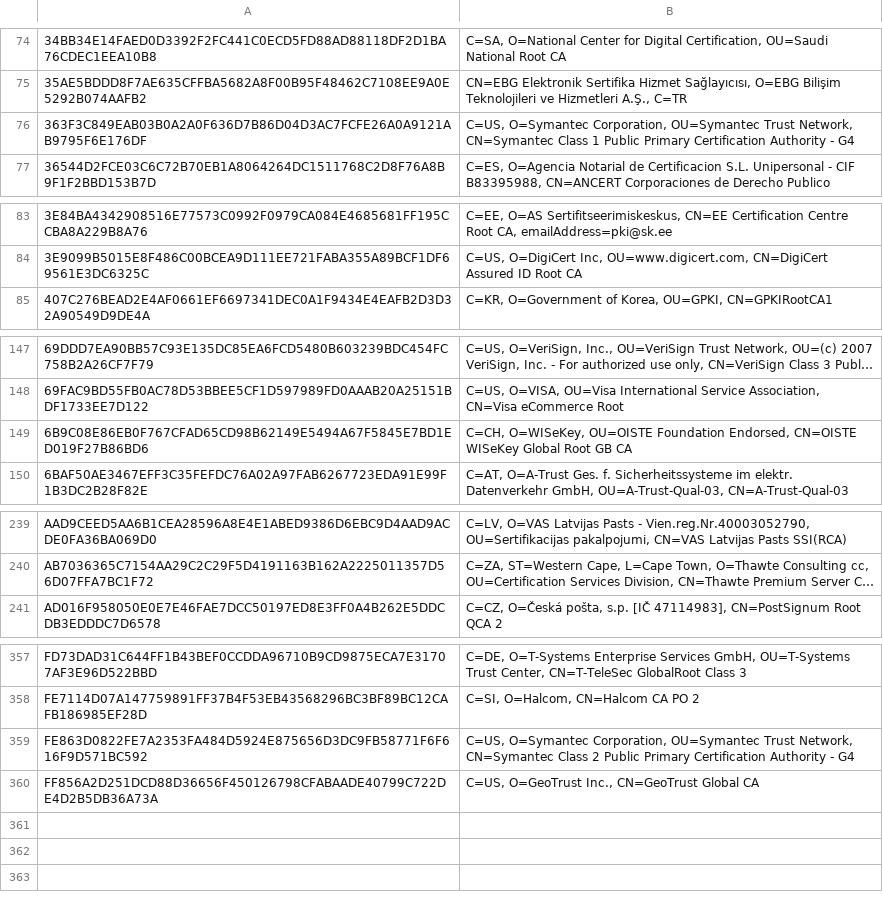
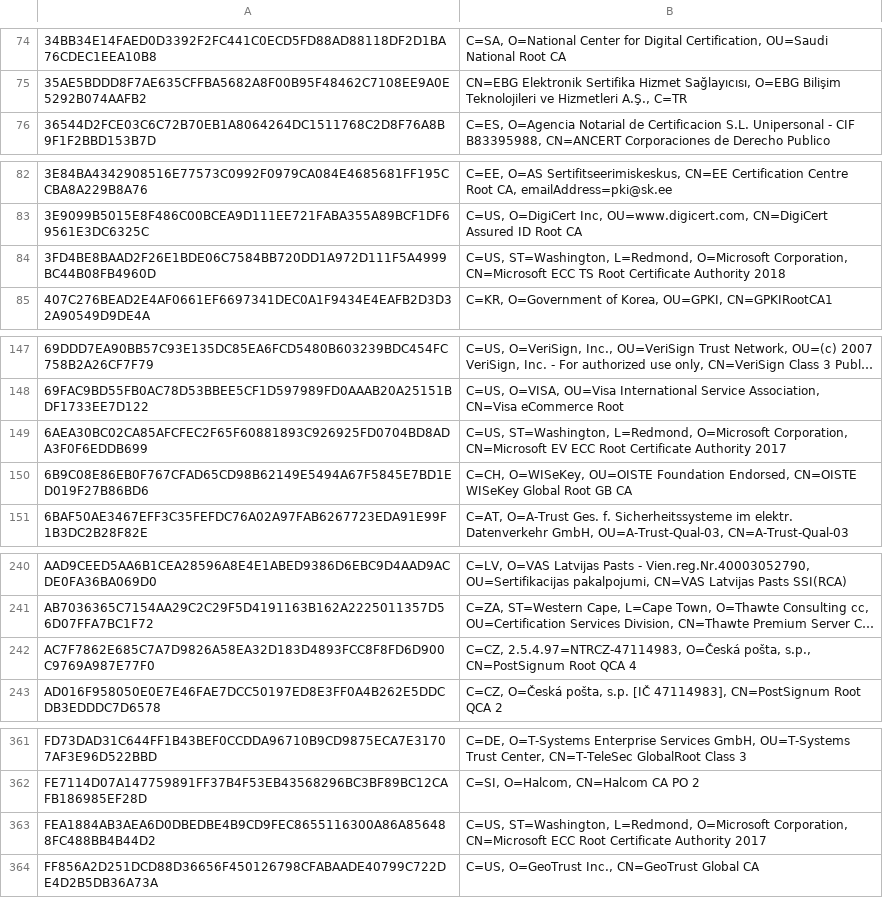
Before and after one commit to sectigo/CTLogs-AcceptedRoots, a TSV file: tsv/mammoth-ca-roots.tsv, drawn as a sheet; only a part is shown, gaps mark what is left out; long unchanged cells end in …; removed rows and columns are numbered as before the commit, all else as after; the diff covers the shown part only; the diff names each change by its address in the sheet, - before the commit and + after, or states it on an @@ line.

```diff
--- a/tsv/mammoth-ca-roots.tsv
+++ b/tsv/mammoth-ca-roots.tsv
-row 76: 363F3C849EAB03B0A2A0F636D7B86D04D3AC7FCFE26A0A9121AB9795F6E176DF | C=US, O=Symantec Corporation, OU=Symantec Trust Network, CN=Symantec Class 1 Public Primary Certification Authority - G4
+row 84: 3FD4BE8BAAD2F26E1BDE06C7584BB720DD1A972D111F5A4999BC44B08FB4960D | C=US, ST=Washington, L=Redmond, O=Microsoft Corporation, CN=Microsoft ECC TS Root Certificate Authority 2018
+row 149: 6AEA30BC02CA85AFCFEC2F65F60881893C926925FD0704BD8ADA3F0F6EDDB699 | C=US, ST=Washington, L=Redmond, O=Microsoft Corporation, CN=Microsoft EV ECC Root Certificate Authority 2017
+row 242: AC7F7862E685C7A7D9826A58EA32D183D4893FCC8F8FD6D900C9769A987E77F0 | C=CZ, 2.5.4.97=NTRCZ-47114983, O=Česká pošta, s.p., CN=PostSignum Root QCA 4
-row 359: FE863D0822FE7A2353FA484D5924E875656D3DC9FB58771F6F616F9D571BC592 | C=US, O=Symantec Corporation, OU=Symantec Trust Network, CN=Symantec Class 2 Public Primary Certification Authority - G4
+row 363: FEA1884AB3AEA6D0DBEDBE4B9CD9FEC8655116300A86A856488FC488BB4B44D2 | C=US, ST=Washington, L=Redmond, O=Microsoft Corporation, CN=Microsoft ECC Root Certificate Authority 2017
```
Also changed, not shown: 2 added rows elsewhere in this file, tsv/dodo-ca-roots.tsv, tsv/sabre-ca-roots.tsv, 11 other files.
